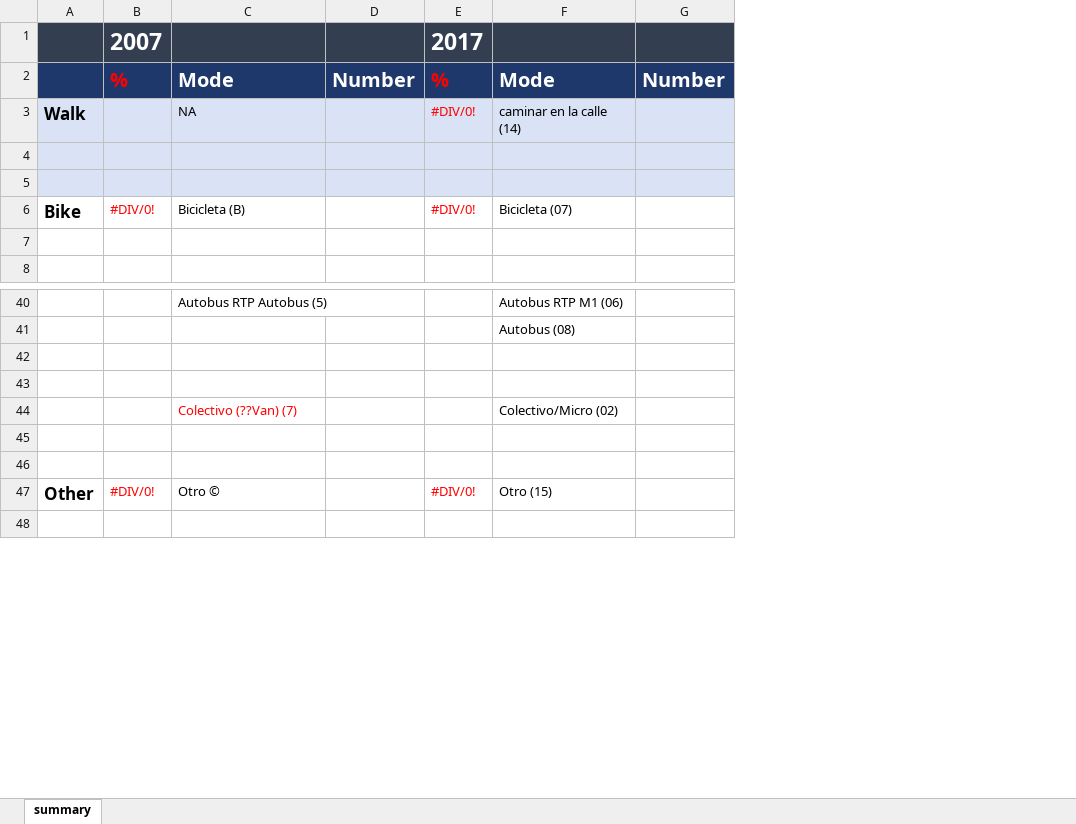
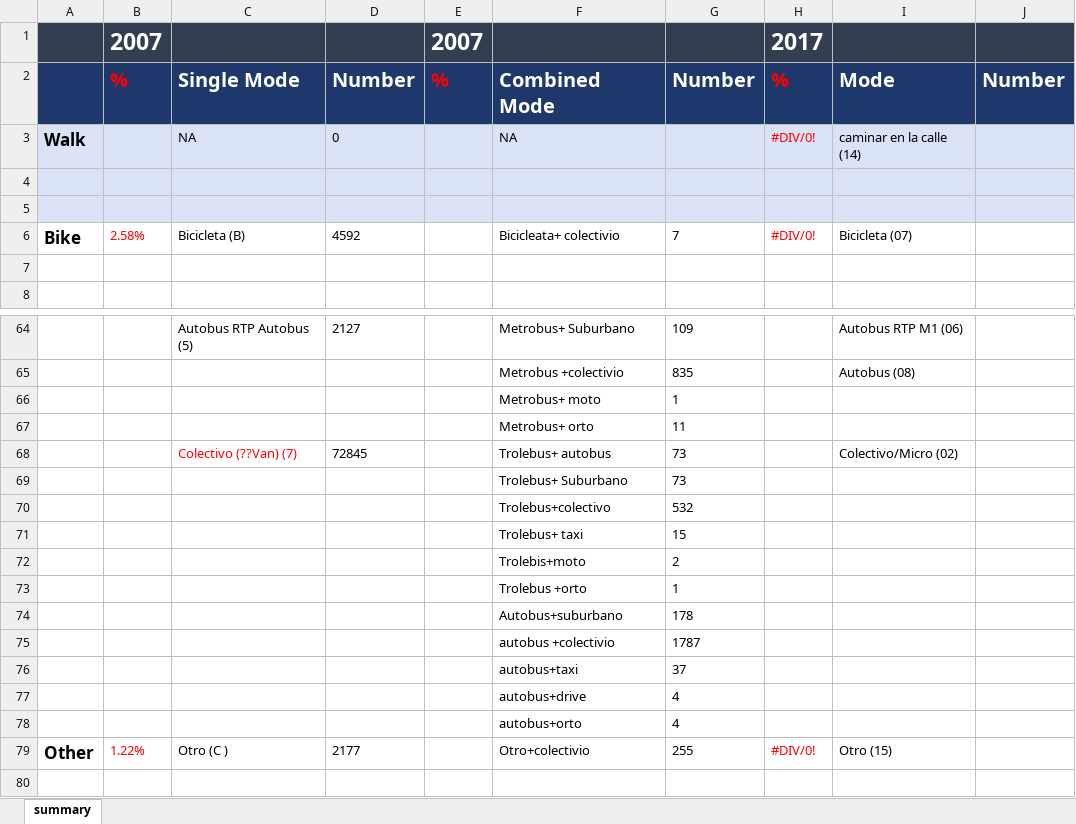
Before and after one commit to zyang91/Mexico-City-survey-comp, an Excel workbook: Mode_Choice_Comparison_Summary.xlsx, sheet summary, drawn as a sheet; only a part is shown, gaps mark what is left out; values as stored, in another font and other column widths than the file's, no borders; removed rows and columns are numbered as before the commit, all else as after; the diff covers the shown part only; the diff names each change by its address in the sheet, - before the commit and + after, or states it on an @@ line.

```diff
--- a/Mode_Choice_Comparison_Summary.xlsx (sheet summary)
+++ b/Mode_Choice_Comparison_Summary.xlsx (sheet summary)
-column B, rows 1-6: 2007 | % |  |  |  | #DIV/0!; row 47: #DIV/0!
+column B, rows 1-6: 2007 | % |  |  |  | 2.58%; row 79: 1.22%
-column D, row 2: Number
+column D, rows 2-6: Number | 0 |  |  | 4592; rows 64-68: 2127 |  |  |  | 72845; row 79: 2177
+column E, rows 1-2: 2007 | %
+column F, rows 2-6: Combined Mode | NA |  |  | Bicicleata+ colectivio; rows 64-70: Metrobus+ Suburbano | Metrobus +colectivio | Metrobus+ moto | Metrobus+ orto | Trolebus+ autobus | Trolebus+ Suburbano | Trolebus+colectivo; row 79: Otro+colectivio
+column G, rows 2-6: Number |  |  |  | 7; rows 64-70: 109 | 835 | 1 | 11 | 73 | 73 | 532; row 79: 255
-C2: Mode
+C2: Single Mode
-row 66: (empty)
+row 66:  |  |  |  |  | Metrobus+ moto | 1
-row 67: (empty)
+row 67:  |  |  |  |  | Metrobus+ orto | 11
-row 69: (empty)
+row 69:  |  |  |  |  | Trolebus+ Suburbano | 73
-row 70: (empty)
+row 70:  |  |  |  |  | Trolebus+colectivo | 532
+row 71:  |  |  |  |  | Trolebus+ taxi | 15
+row 72:  |  |  |  |  | Trolebis+moto | 2
+row 73:  |  |  |  |  | Trolebus +orto | 1
+row 74:  |  |  |  |  | Autobus+suburbano | 178
+row 75:  |  |  |  |  | autobus +colectivio | 1787
+row 76:  |  |  |  |  | autobus+taxi | 37
+row 77:  |  |  |  |  | autobus+drive | 4
+row 78:  |  |  |  |  | autobus+orto | 4
-C79: Otro ©
+C79: Otro (C )
```
Also changed, not shown: 28 added rows and 10 edited cells elsewhere in this sheet, formulas that keep their value, 4 other files.
